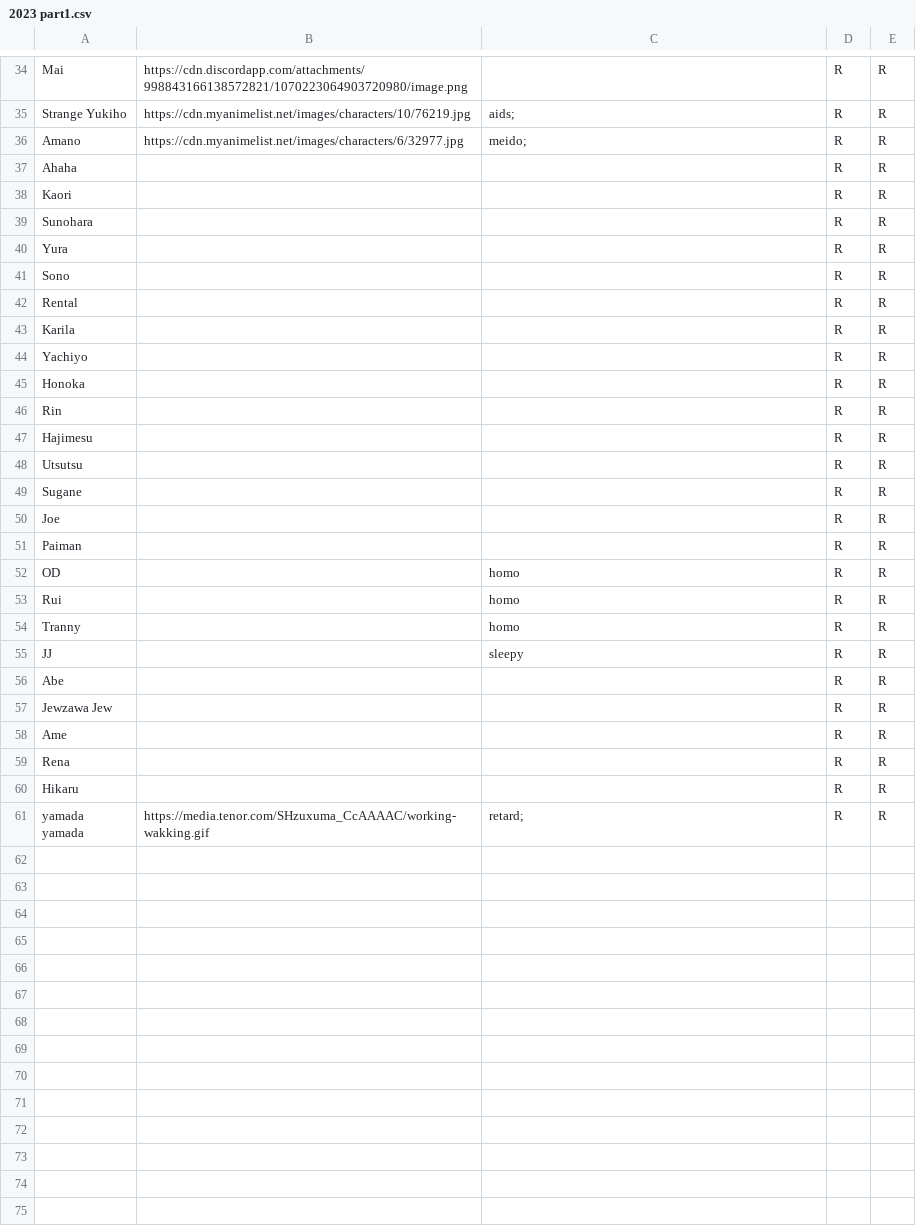
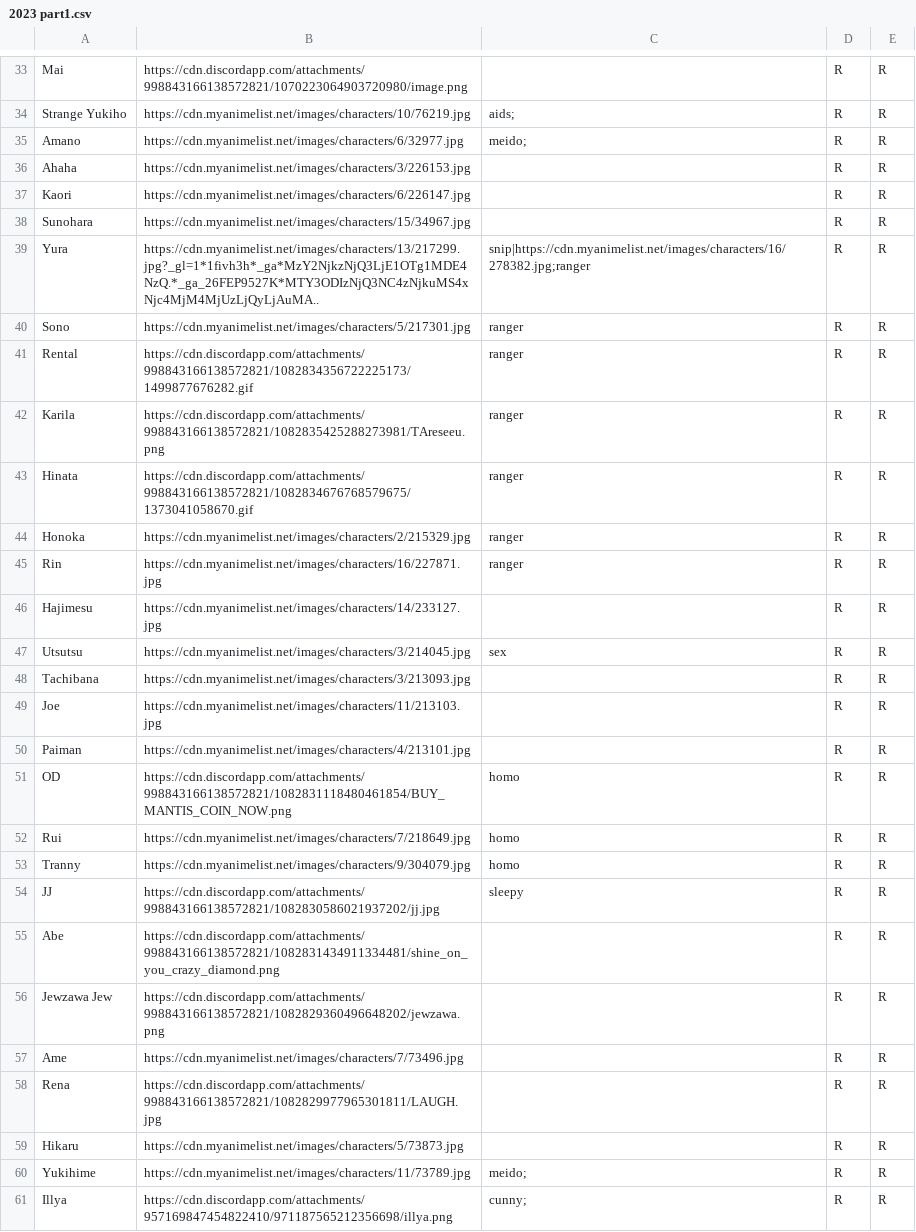
Before and after one commit to HyphenSouth/Thunderdome-Fantasy, a CSV file: char/2023 part1.csv, drawn as a sheet; only a part is shown, gaps mark what is left out; the shorter side is filled out with more unchanged rows; the diff covers the shown part only.

```diff
--- a/char/2023 part1.csv
+++ b/char/2023 part1.csv
@@ -36,25 +35,27 @@ Strange Yukiho,https://cdn.myanimelist.net/images/characters/10/76219.jpg,aids;,
 Amano,https://cdn.myanimelist.net/images/characters/6/32977.jpg,meido;,R,R
-Ahaha,,,R,R
-Kaori,,,R,R
-Sunohara,,,R,R
-Yura,,,R,R
-Sono,,,R,R
-Rental,,,R,R
-Karila,,,R,R
-Yachiyo,,,R,R
-Honoka,,,R,R
-Rin,,,R,R
-Hajimesu,,,R,R
-Utsutsu,,,R,R
-Sugane,,,R,R
-Joe,,,R,R
-Paiman,,,R,R
-OD,,homo,R,R
-Rui,,homo,R,R
-Tranny,,homo,R,R
-JJ,,sleepy,R,R
-Abe,,,R,R
-Jewzawa Jew,,,R,R
-Ame,,,R,R
-Rena,,,R,R
-Hikaru,,,R,R
+Ahaha,https://cdn.myanimelist.net/images/characters/3/226153.jpg,,R,R
+Kaori,https://cdn.myanimelist.net/images/characters/6/226147.jpg,,R,R
+Sunohara,https://cdn.myanimelist.net/images/characters/15/34967.jpg,,R,R
+Yura,https://cdn.myanimelist.net/images/characters/13/217299.jpg?_gl=1*1fivh3h*_ga*MzY2NjkzNjQ3LjE1OTg1MDE4NzQ.*_ga_26FEP9527K*MTY3ODIzNjQ3NC4zNjkuMS4xNjc4MjM4MjUzLjQyLjAuMA..,snip|https://cdn.myanimelist.net/images/characters/16/278382.jpg;ranger,R,R
+Sono,https://cdn.myanimelist.net/images/characters/5/217301.jpg,ranger,R,R
+Rental,https://cdn.discordapp.com/attachments/998843166138572821/1082834356722225173/1499877676282.gif,ranger,R,R
+Karila,https://cdn.discordapp.com/attachments/998843166138572821/1082835425288273981/TAreseeu.png,ranger,R,R
+Hinata,https://cdn.discordapp.com/attachments/998843166138572821/1082834676768579675/1373041058670.gif,ranger,R,R
+Honoka,https://cdn.myanimelist.net/images/characters/2/215329.jpg,ranger,R,R
+Rin,https://cdn.myanimelist.net/images/characters/16/227871.jpg,ranger,R,R
+Hajimesu,https://cdn.myanimelist.net/images/characters/14/233127.jpg,,R,R
+Utsutsu,https://cdn.myanimelist.net/images/characters/3/214045.jpg,sex,R,R
+Tachibana,https://cdn.myanimelist.net/images/characters/3/213093.jpg,,R,R
+Joe,https://cdn.myanimelist.net/images/characters/11/213103.jpg,,R,R
+Paiman,https://cdn.myanimelist.net/images/characters/4/213101.jpg,,R,R
+OD,https://cdn.discordapp.com/attachments/998843166138572821/1082831118480461854/BUY_MANTIS_COIN_NOW.png,homo,R,R
+Rui,https://cdn.myanimelist.net/images/characters/7/218649.jpg,homo,R,R
+Tranny,https://cdn.myanimelist.net/images/characters/9/304079.jpg,homo,R,R
+JJ,https://cdn.discordapp.com/attachments/998843166138572821/1082830586021937202/jj.jpg,sleepy,R,R
+Abe,https://cdn.discordapp.com/attachments/998843166138572821/1082831434911334481/shine_on_you_crazy_diamond.png,,R,R
+Jewzawa Jew,https://cdn.discordapp.com/attachments/998843166138572821/1082829360496648202/jewzawa.png,,R,R
+Ame,https://cdn.myanimelist.net/images/characters/7/73496.jpg,,R,R
+Rena,https://cdn.discordapp.com/attachments/998843166138572821/1082829977965301811/LAUGH.jpg,,R,R
+Hikaru,https://cdn.myanimelist.net/images/characters/5/73873.jpg,,R,R
+Yukihime,https://cdn.myanimelist.net/images/characters/11/73789.jpg,meido;,R,R
+Illya,https://cdn.discordapp.com/attachments/957169847454822410/971187565212356698/illya.png,cunny;,R,R
```
Also changed, not shown: 13 added rows, 1 removed row and 8 edited cells elsewhere in this file, char/bkt.csv, 14 other files.
